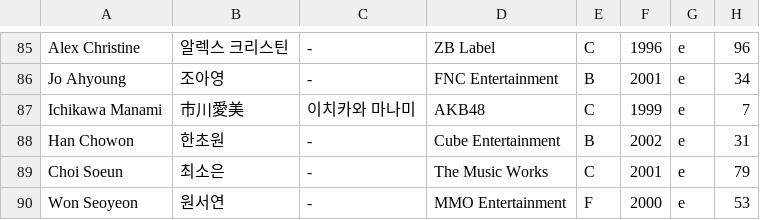
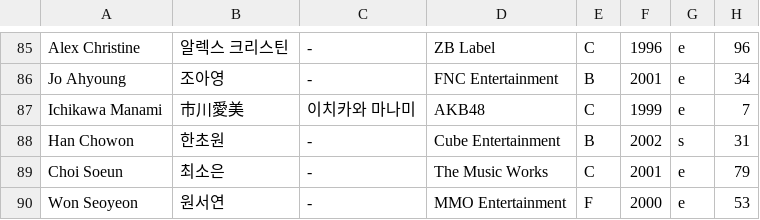
Before and after one commit to produce48/produce48.github.io, a CSV file: trainee_info.csv, drawn as a sheet; only a part is shown, gaps mark what is left out.

Commit message:
Update trainee_info.csv

```diff
--- a/trainee_info.csv
+++ b/trainee_info.csv
@@ -87,3 +87,3 @@
 "Ichikawa Manami","市川愛美","이치카와 마나미","AKB48","C","1999","e","7"
-"Han Chowon","한초원","-","Cube Entertainment","B","2002","e","31"
+"Han Chowon","한초원","-","Cube Entertainment","B","2002","s","31"
 "Choi Soeun","최소은","-","The Music Works","C","2001","e","79"
```
